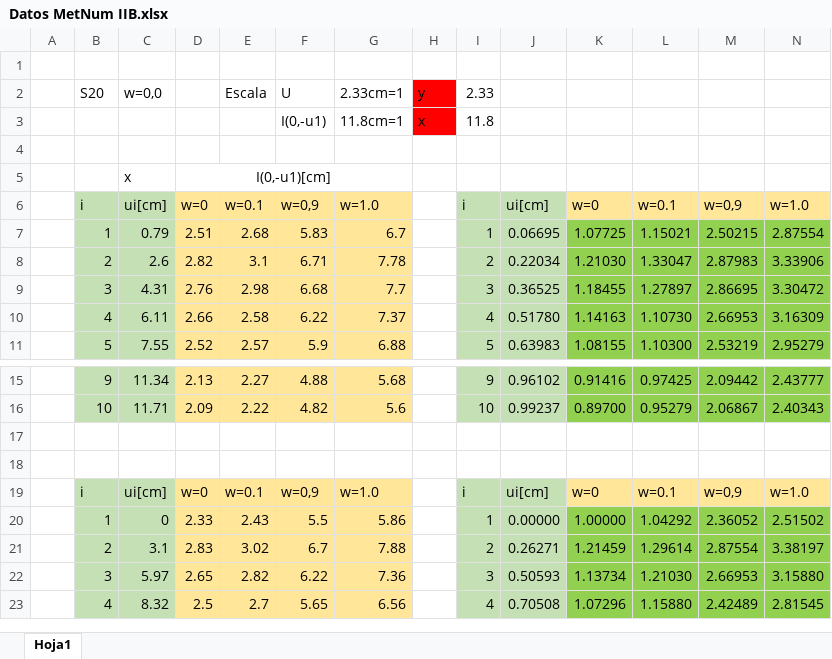
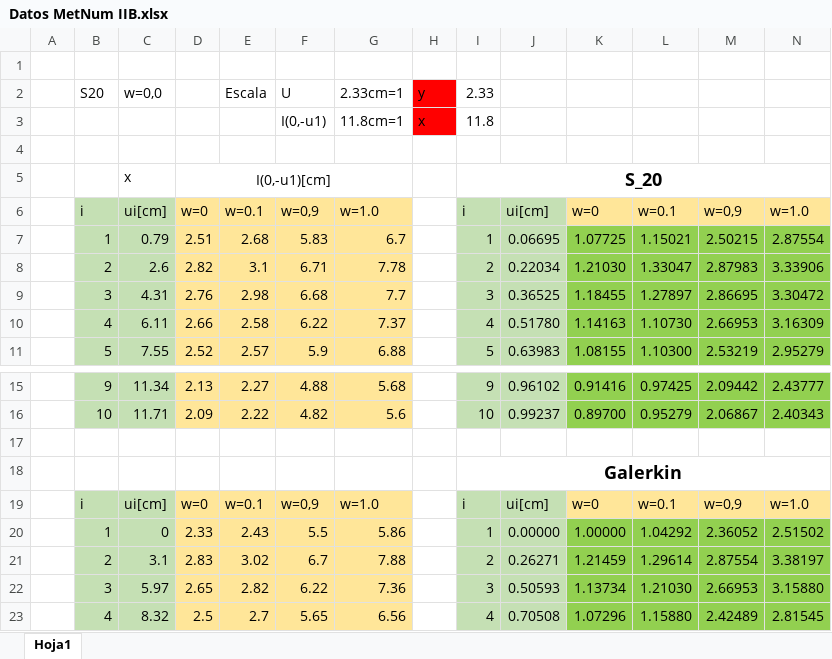
Before and after one commit to matardy/M-todos_N-mericos_EPN, an Excel workbook: IIB/CubicSplines_Proyect/Datos MetNum IIB.xlsx, sheet Hoja1, drawn as a sheet; only a part is shown, gaps mark what is left out; values as stored, in another font and other column widths than the file's, no borders; the diff names each change by its address in the sheet, - before the commit and + after, or states it on an @@ line.

Commit message:
Se agrego titulos a las tablas del .xlsx

```diff
--- a/IIB/CubicSplines_Proyect/Datos MetNum IIB.xlsx (sheet Hoja1)
+++ b/IIB/CubicSplines_Proyect/Datos MetNum IIB.xlsx (sheet Hoja1)
-I5: (empty)
+I5: S_20
+I5:N5 merged
-I18: (empty)
+I18: Galerkin
+I18:N18 merged
```
